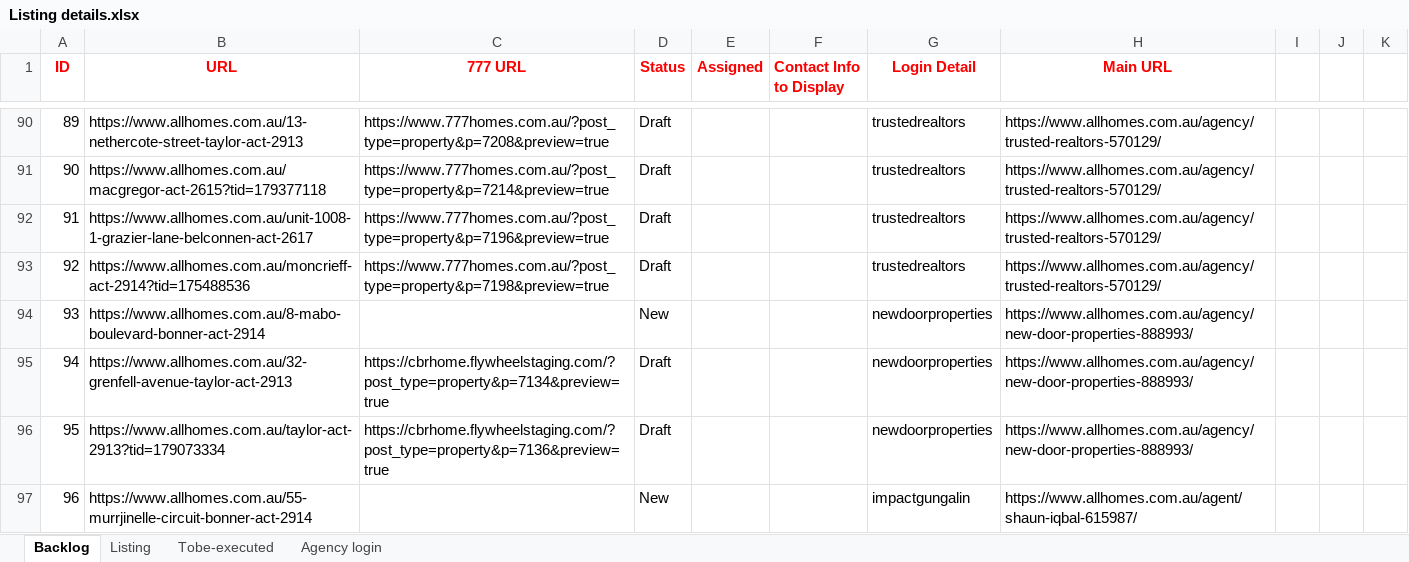
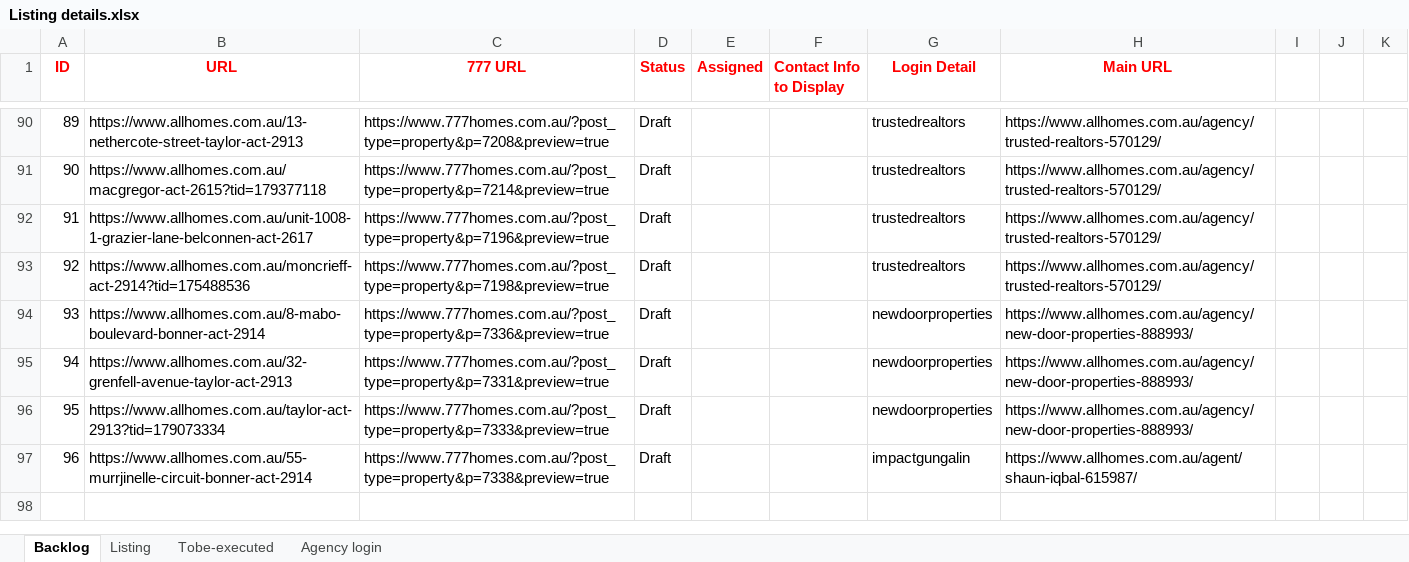
Before and after one commit to ynotcanberra/777Homes-business, an Excel workbook: src/main/resources/InputTestdata/Listing details.xlsx, sheet Backlog, drawn as a sheet; only a part is shown, gaps mark what is left out; values as stored, in another font and other column widths than the file's, no borders; the diff names each change by its address in the sheet, - before the commit and + after, or states it on an @@ line.

```diff
--- a/src/main/resources/InputTestdata/Listing details.xlsx (sheet Backlog)
+++ b/src/main/resources/InputTestdata/Listing details.xlsx (sheet Backlog)
-C94 (777 URL): (empty)
+C94 (777 URL): https://www.777homes.com.au/?post_type=property&p=7336&preview=true
-D94 (Status): New
+D94 (Status): Draft
-C95 (777 URL): https://cbrhome.flywheelstaging.com/?post_type=property&p=7134&preview=true
+C95 (777 URL): https://www.777homes.com.au/?post_type=property&p=7331&preview=true
-C96 (777 URL): https://cbrhome.flywheelstaging.com/?post_type=property&p=7136&preview=true
+C96 (777 URL): https://www.777homes.com.au/?post_type=property&p=7333&preview=true
-C97 (777 URL): (empty)
+C97 (777 URL): https://www.777homes.com.au/?post_type=property&p=7338&preview=true
-D97 (Status): New
+D97 (Status): Draft
```
Also changed, not shown: sheet Listing.
